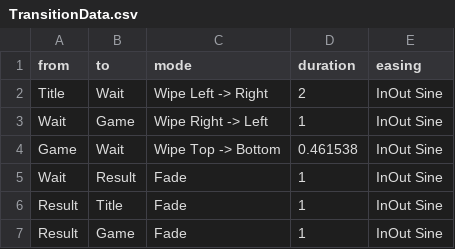
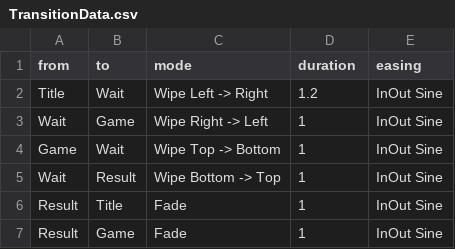
Before and after one commit to KodoKE2004/FindWork, a CSV file: 就職作品プロジェクト/AssetFile/Csv/TransitionData.csv, drawn as a sheet.

```diff
--- a/就職作品プロジェクト/AssetFile/Csv/TransitionData.csv
+++ b/就職作品プロジェクト/AssetFile/Csv/TransitionData.csv
@@ -1,6 +1,6 @@
 from,to,mode,duration,easing
-Title,Wait,Wipe Left -> Right,2,InOut Sine
+Title,Wait,Wipe Left -> Right,1.2,InOut Sine
 Wait,Game,Wipe Right -> Left,1,InOut Sine
-Game,Wait,Wipe Top -> Bottom,0.461538,InOut Sine
-Wait,Result,Fade,1,InOut Sine
+Game,Wait,Wipe Top -> Bottom,1,InOut Sine
+Wait,Result,Wipe Bottom -> Top,1,InOut Sine
 Result,Title,Fade,1,InOut Sine
```
Also changed, not shown: 24 other files.
